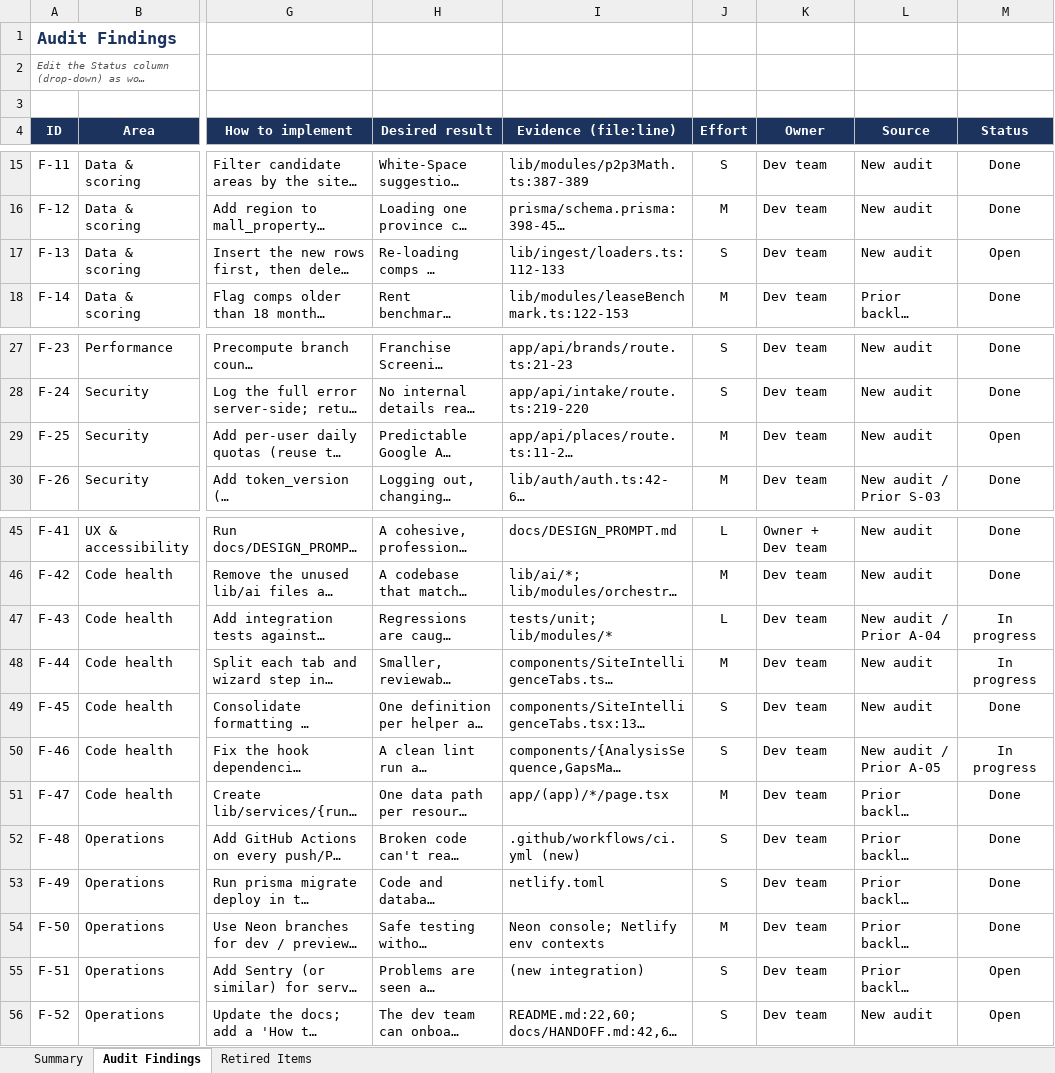
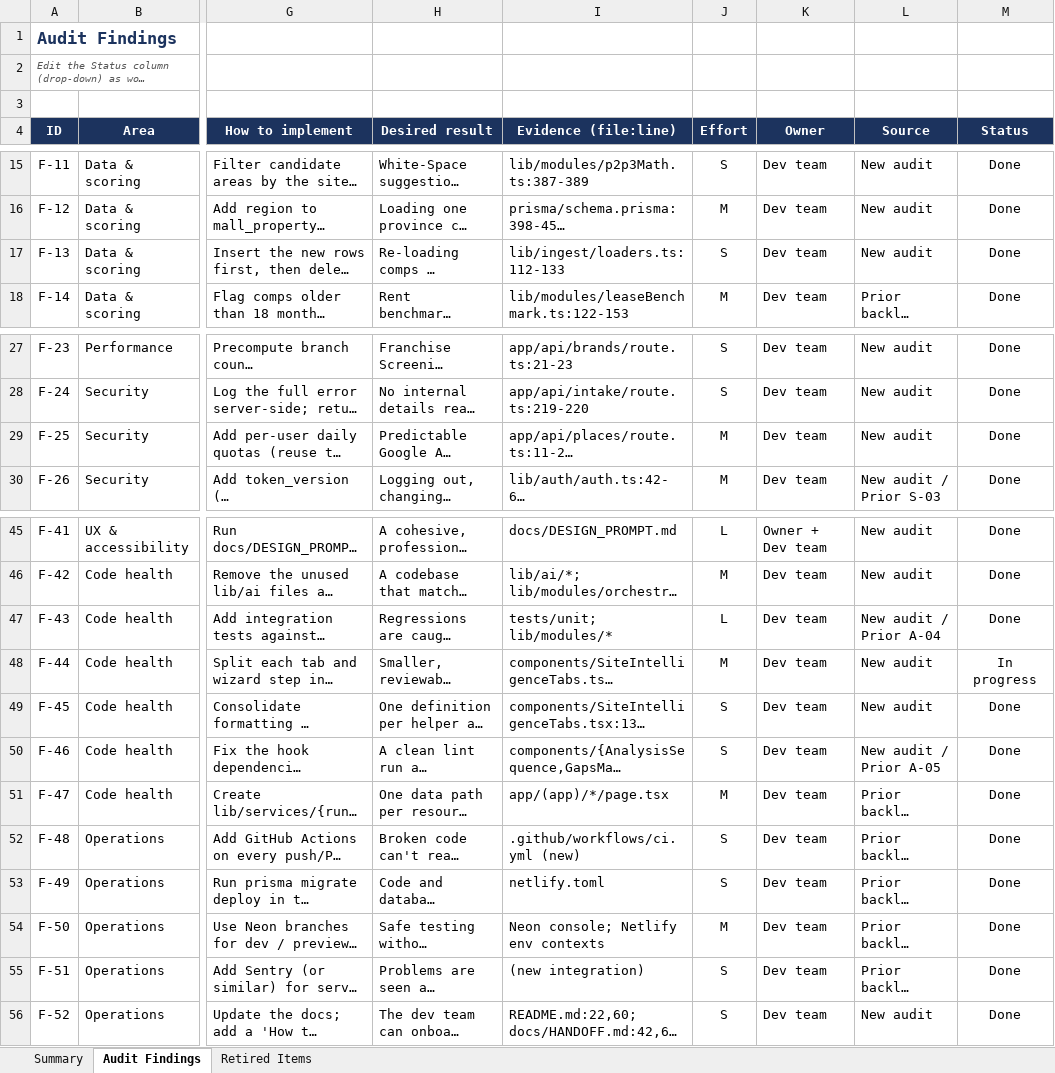
Before and after one commit to jcsylvester000/bsa-version-3, an Excel workbook: docs/BSA_Application_Audit.xlsx, sheet Audit Findings, drawn as a sheet; only a part is shown, gaps mark what is left out; long unchanged cells end in …; values as stored, in another font and other column widths than the file's, no borders; charts and pictures and conditional formats not drawn; the diff names each change by its address in the sheet, - before the commit and + after, or states it on an @@ line.

Commit message:
complete audit: lease loader safety (F-13), Google API quotas+bounds (F-25), monitoring seam + client-error (F-51), Playwright CI smoke + service tests (F-43), lint cleanups (F-46), docs refresh + owner runbook (F-52, F-16/17/19/31)

```diff
--- a/docs/BSA_Application_Audit.xlsx (sheet Audit Findings)
+++ b/docs/BSA_Application_Audit.xlsx (sheet Audit Findings)
-M17 (Status): Open
+M17 (Status): Done
-M29 (Status): Open
+M29 (Status): Done
-M47 (Status): In progress
+M47 (Status): Done
-M50 (Status): In progress
+M50 (Status): Done
-M55:M56 (Status): Open
+M55:M56 (Status): Done
```
Also changed, not shown: sheet Summary, 32 other files.
